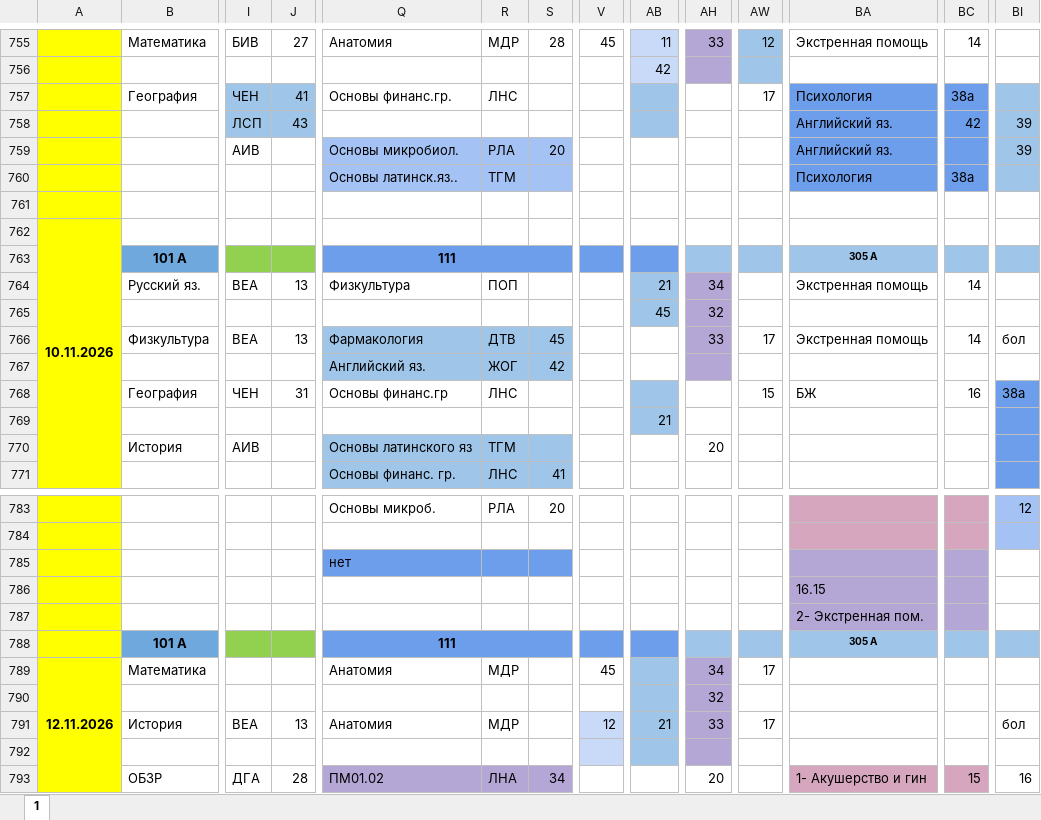
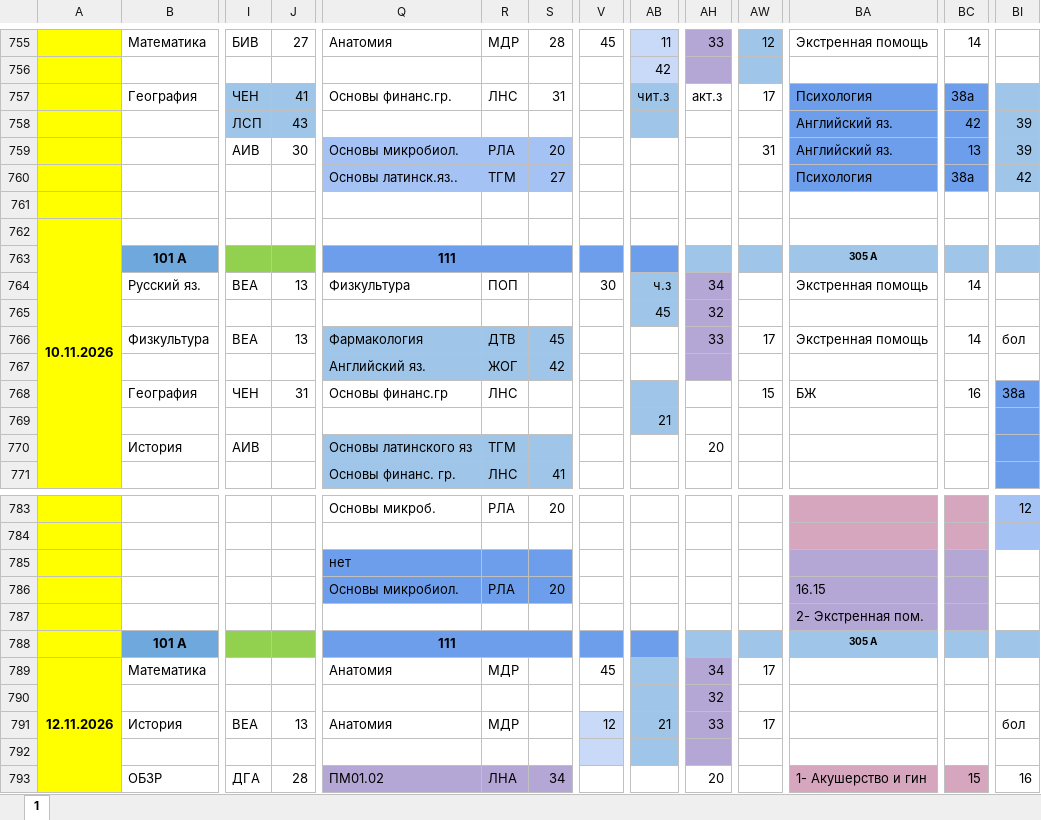
Before and after one commit to koovarem-byte/puls, an Excel workbook: cache/latest.xlsx, sheet 1, drawn as a sheet; only a part is shown, gaps mark what is left out; values as stored, in another font and other column widths than the file's, no borders; charts and pictures not drawn; removed rows and columns are numbered as before the commit, all else as after; rows hold the shown columns only; the diff names each change by its address in the sheet, - before the commit and + after, or states it on an @@ line.

```diff
--- a/cache/latest.xlsx (sheet 1)
+++ b/cache/latest.xlsx (sheet 1)
-S757: (empty)
+S757: 31
-AB757: (empty)
+AB757: чит.з
-AH757: (empty)
+AH757: акт.з
-J759: (empty)
+J759: 30
-AW759: (empty)
+AW759: 31
-BC759: (empty)
+BC759: 13
-S760: (empty)
+S760: 27
-BI760: (empty)
+BI760: 42
-V764: (empty)
+V764: 30
-AB764: 21
+AB764: ч.з
-row 786:  |  |  |  |  |  |  |  |  |  |  | 16.15
+row 786:  |  |  |  | Основы микробиол. | РЛА | 20 |  |  |  |  | 16.15
```
Also changed, not shown: 2 other files.
